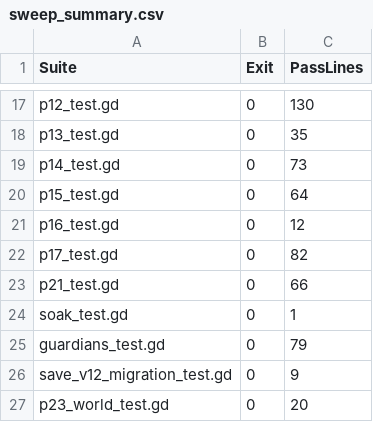
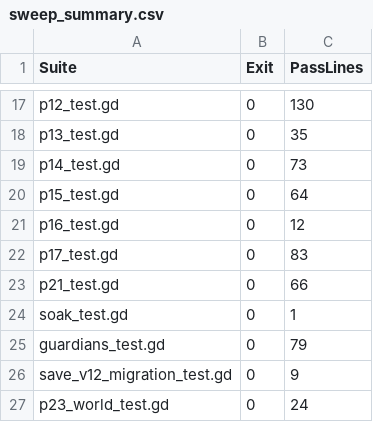
Before and after one commit to FrigidKingX1/CultivationNation, a CSV file: docs/qa/p22/sweep_summary.csv, drawn as a sheet; only a part is shown, gaps mark what is left out.

```diff
--- a/docs/qa/p22/sweep_summary.csv
+++ b/docs/qa/p22/sweep_summary.csv
@@ -21,3 +21,3 @@
 "p16_test.gd","0","12"
-"p17_test.gd","0","82"
+"p17_test.gd","0","83"
 "p21_test.gd","0","66"
@@ -26,2 +26,2 @@
 "save_v12_migration_test.gd","0","9"
-"p23_world_test.gd","0","20"
+"p23_world_test.gd","0","24"
```
Also changed, not shown: 19 other files.
